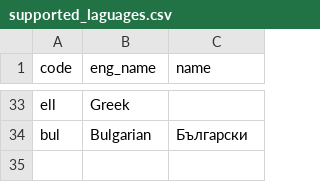
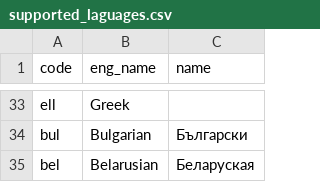
Before and after one commit to greyblake/whatlang-rs, a CSV file: misc/supported_laguages.csv, drawn as a sheet; only a part is shown, gaps mark what is left out.

Commit message:
Support Belarusian

```diff
--- a/misc/supported_laguages.csv
+++ b/misc/supported_laguages.csv
@@ -34 +34,2 @@ ell,Greek,
 bul,Bulgarian,Български
+bel,Belarusian,Беларуская
```
Also changed, not shown: 4 other files.
